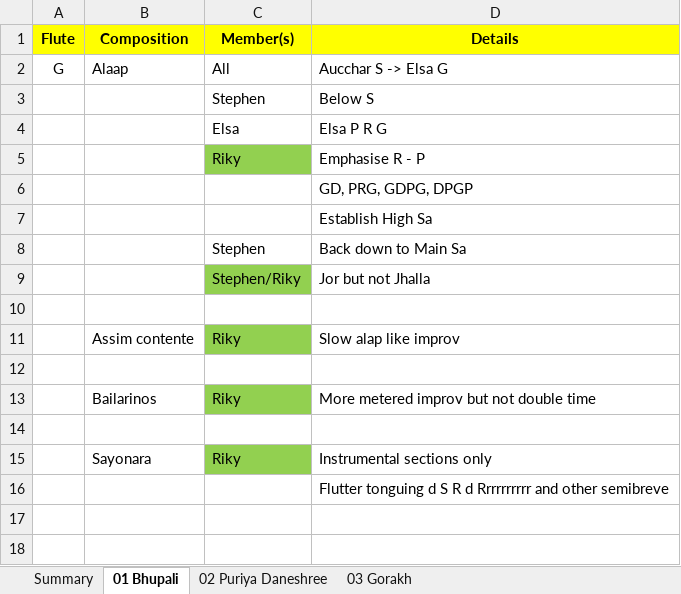
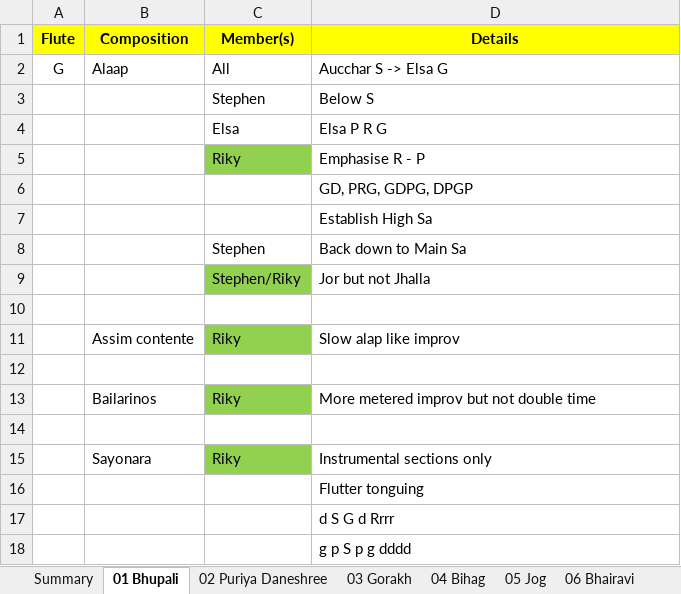
Before and after one commit to LusoSangeet/lusosangeet.github.io, an Excel workbook: private/concerts/2023_10_21_Torres_Vedras.xlsx, sheet 01 Bhupali, drawn as a sheet; values as stored, in another font and other column widths than the file's, no borders; the diff names each change by its address in the sheet, - before the commit and + after, or states it on an @@ line.

```diff
--- a/private/concerts/2023_10_21_Torres_Vedras.xlsx (sheet 01 Bhupali)
+++ b/private/concerts/2023_10_21_Torres_Vedras.xlsx (sheet 01 Bhupali)
+sheet tab: 04 Bihag
+sheet tab: 05 Jog
+sheet tab: 06 Bhairavi
-D16 (Details): Flutter tonguing d S R d Rrrrrrrrrr and other semibreve
+D16 (Details): Flutter tonguing
+row 17:  |  |  | d S G d Rrrr
+row 18:  |  |  | g p S p g dddd
```
Also changed, not shown: sheet 02 Puriya Daneshree, 1 other file.
